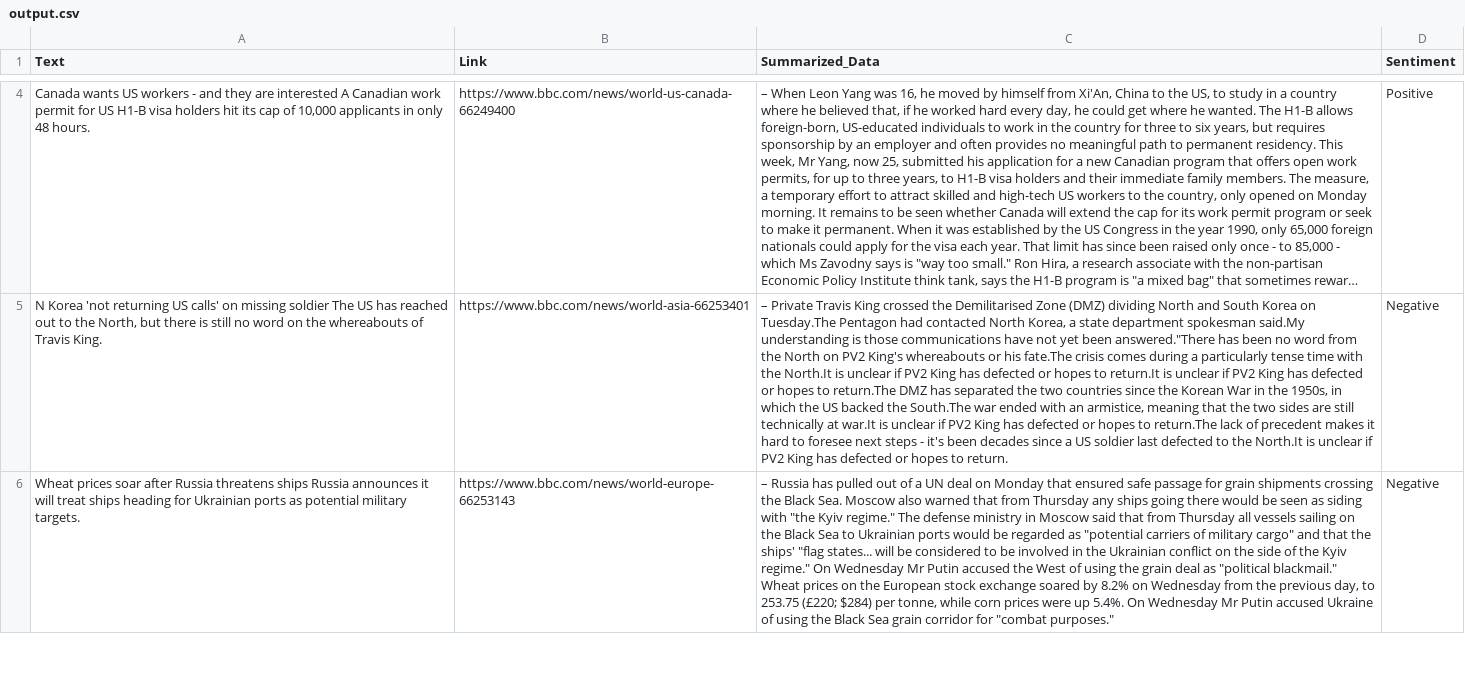
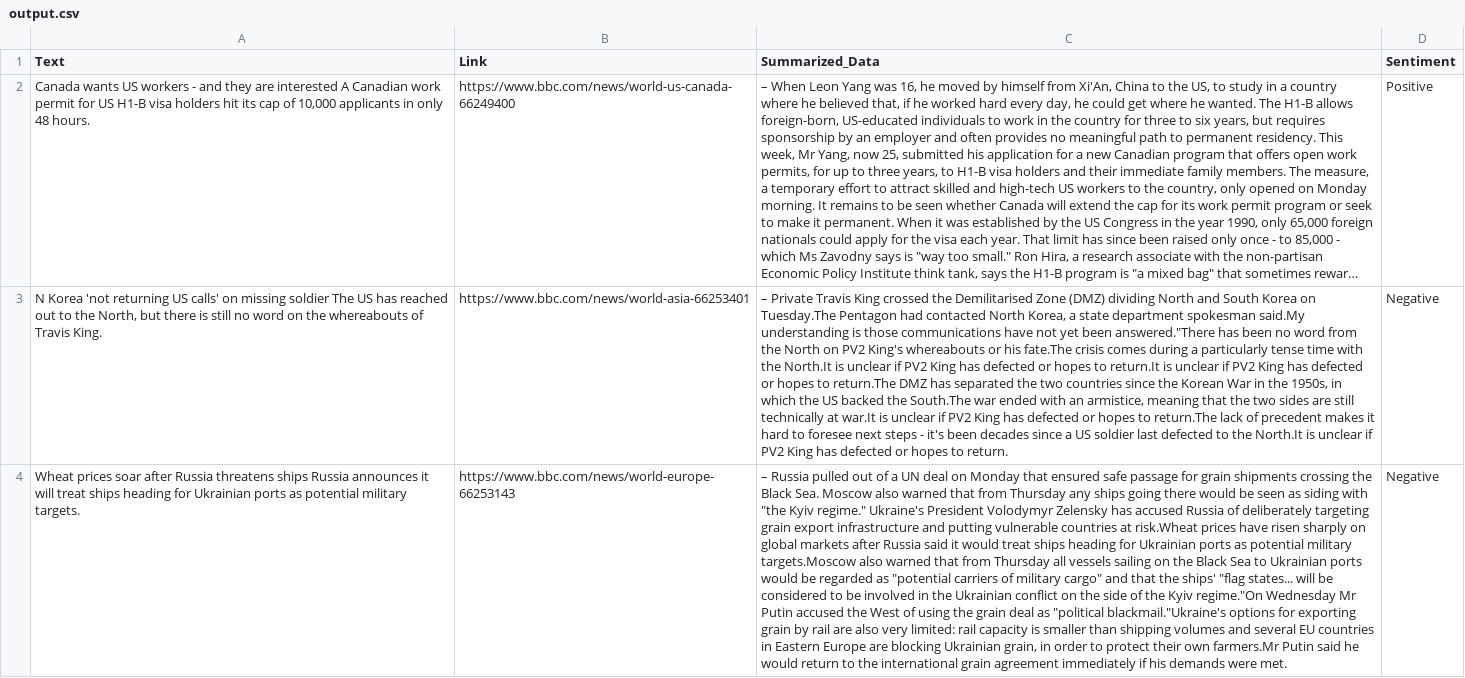
Before and after one commit to s-hreyas22/webscrapping.github.io, a CSV file: output.csv, drawn as a sheet; only a part is shown, gaps mark what is left out; long unchanged cells end in …; addresses are those after the commit; the diff covers the shown part only; the diff names each change by its address in the sheet, - before the commit and + after, or states it on an @@ line.

```diff
--- a/output.csv
+++ b/output.csv
-C4 (Summarized_Data): – Russia has pulled out of a UN deal on Monday that ensured safe passage for grain shipments crossing the Black Sea. Moscow also warned that from Thursday any ships going there would be seen as siding with "the Kyiv regime." The defense ministry in Moscow said that from Thursday all vessels sailing on the Black Sea to Ukrainian ports would be regarded as "potential carriers of military cargo" and that the ships' "flag states... will be considered to be involved in the Ukrainian conflict on the side of the Kyiv regime." On Wednesday Mr Putin accused the West of using the grain deal as "political blackmail." Wheat prices on the European stock exchange soared by 8.2% on Wednesday from the previous day, to 253.75 (£220; $284) per tonne, while corn prices were up 5.4%. On Wednesday Mr Putin accused Ukraine of using the Black Sea grain corridor for "combat purposes."
+C4 (Summarized_Data): – Russia pulled out of a UN deal on Monday that ensured safe passage for grain shipments crossing the Black Sea. Moscow also warned that from Thursday any ships going there would be seen as siding with "the Kyiv regime." Ukraine's President Volodymyr Zelensky has accused Russia of deliberately targeting grain export infrastructure and putting vulnerable countries at risk.Wheat prices have risen sharply on global markets after Russia said it would treat ships heading for Ukrainian ports as potential military targets.Moscow also warned that from Thursday all vessels sailing on the Black Sea to Ukrainian ports would be regarded as "potential carriers of military cargo" and that the ships' "flag states... will be considered to be involved in the Ukrainian conflict on the side of the Kyiv regime."On Wednesday Mr Putin accused the West of using the grain deal as "political blackmail."Ukraine's options for exporting grain by rail are also very limited: rail capacity is smaller than shipping volumes and several EU countries in Eastern Europe are blocking Ukrainian grain, in order to protect their own farmers.Mr Putin said he would return to the international grain agreement immediately if his demands were met.
```
Also changed, not shown: 2 added rows and 2 removed rows elsewhere in this file.
